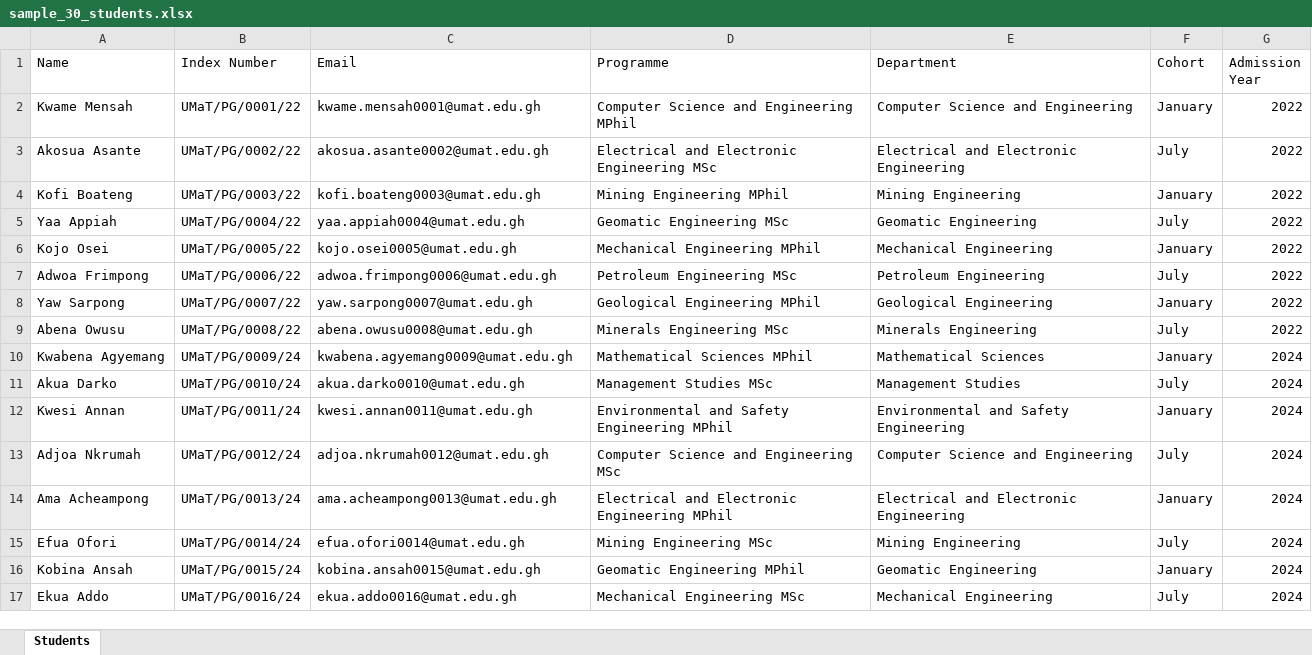
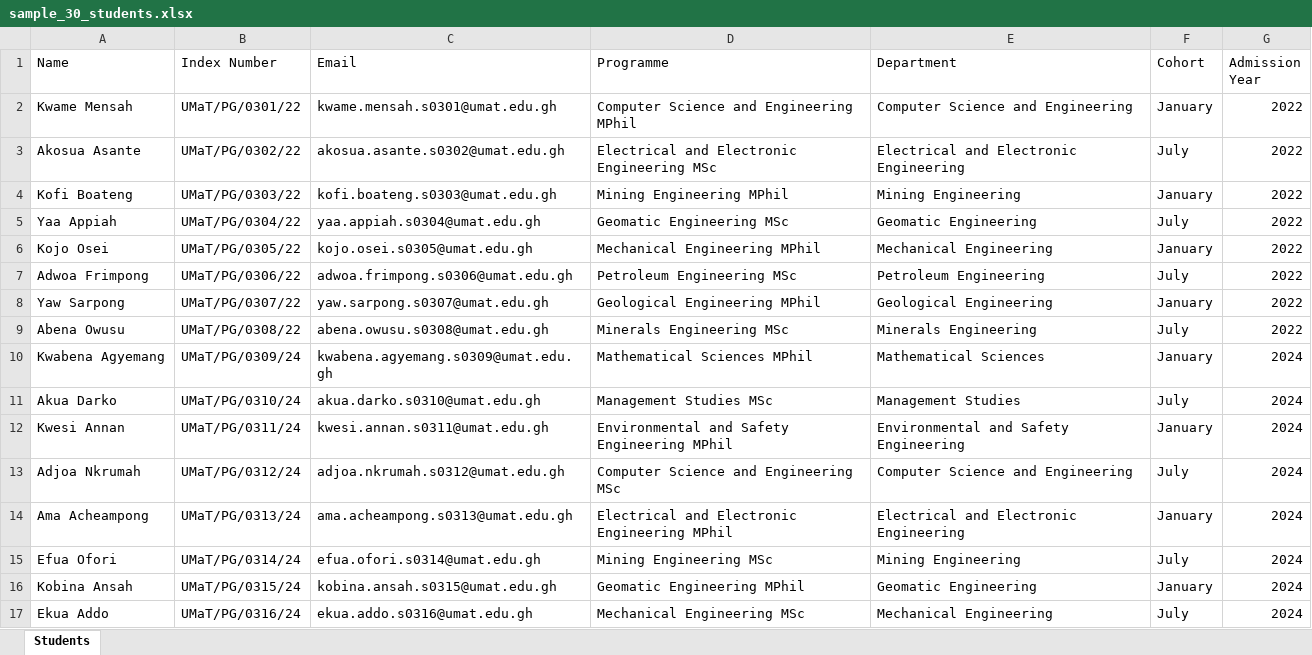
Before and after one commit to JayeBlack/UPASS, an Excel workbook: backend/excel-files/sample_30_students.xlsx, sheet Students, drawn as a sheet; only a part is shown; values as stored, in another font and other column widths than the file's, no borders; the diff covers the shown part only; the diff names each change by its address in the sheet, - before the commit and + after, or states it on an @@ line.

Commit message:
fix: unique indexes (0301-0330) and emails for sample_30_students; unique names/emails for sample_10_users

```diff
--- a/backend/excel-files/sample_30_students.xlsx (sheet Students)
+++ b/backend/excel-files/sample_30_students.xlsx (sheet Students)
-B2 (Index Number): UMaT/PG/0001/22
+B2 (Index Number): UMaT/PG/0301/22
-C2 (Email): kwame.mensah0001@umat.edu.gh
+C2 (Email): kwame.mensah.s0301@umat.edu.gh
-B3 (Index Number): UMaT/PG/0002/22
+B3 (Index Number): UMaT/PG/0302/22
-C3 (Email): akosua.asante0002@umat.edu.gh
+C3 (Email): akosua.asante.s0302@umat.edu.gh
-B4 (Index Number): UMaT/PG/0003/22
+B4 (Index Number): UMaT/PG/0303/22
-C4 (Email): kofi.boateng0003@umat.edu.gh
+C4 (Email): kofi.boateng.s0303@umat.edu.gh
-B5 (Index Number): UMaT/PG/0004/22
+B5 (Index Number): UMaT/PG/0304/22
-C5 (Email): yaa.appiah0004@umat.edu.gh
+C5 (Email): yaa.appiah.s0304@umat.edu.gh
-B6 (Index Number): UMaT/PG/0005/22
+B6 (Index Number): UMaT/PG/0305/22
-C6 (Email): kojo.osei0005@umat.edu.gh
+C6 (Email): kojo.osei.s0305@umat.edu.gh
-B7 (Index Number): UMaT/PG/0006/22
+B7 (Index Number): UMaT/PG/0306/22
-C7 (Email): adwoa.frimpong0006@umat.edu.gh
+C7 (Email): adwoa.frimpong.s0306@umat.edu.gh
-B8 (Index Number): UMaT/PG/0007/22
+B8 (Index Number): UMaT/PG/0307/22
-C8 (Email): yaw.sarpong0007@umat.edu.gh
+C8 (Email): yaw.sarpong.s0307@umat.edu.gh
-B9 (Index Number): UMaT/PG/0008/22
+B9 (Index Number): UMaT/PG/0308/22
-C9 (Email): abena.owusu0008@umat.edu.gh
+C9 (Email): abena.owusu.s0308@umat.edu.gh
-B10 (Index Number): UMaT/PG/0009/24
+B10 (Index Number): UMaT/PG/0309/24
-C10 (Email): kwabena.agyemang0009@umat.edu.gh
+C10 (Email): kwabena.agyemang.s0309@umat.edu.gh
-B11 (Index Number): UMaT/PG/0010/24
+B11 (Index Number): UMaT/PG/0310/24
-C11 (Email): akua.darko0010@umat.edu.gh
+C11 (Email): akua.darko.s0310@umat.edu.gh
-B12 (Index Number): UMaT/PG/0011/24
+B12 (Index Number): UMaT/PG/0311/24
-C12 (Email): kwesi.annan0011@umat.edu.gh
+C12 (Email): kwesi.annan.s0311@umat.edu.gh
-B13 (Index Number): UMaT/PG/0012/24
+B13 (Index Number): UMaT/PG/0312/24
-C13 (Email): adjoa.nkrumah0012@umat.edu.gh
+C13 (Email): adjoa.nkrumah.s0312@umat.edu.gh
-B14 (Index Number): UMaT/PG/0013/24
+B14 (Index Number): UMaT/PG/0313/24
-C14 (Email): ama.acheampong0013@umat.edu.gh
+C14 (Email): ama.acheampong.s0313@umat.edu.gh
-B15 (Index Number): UMaT/PG/0014/24
+B15 (Index Number): UMaT/PG/0314/24
-C15 (Email): efua.ofori0014@umat.edu.gh
+C15 (Email): efua.ofori.s0314@umat.edu.gh
-B16 (Index Number): UMaT/PG/0015/24
+B16 (Index Number): UMaT/PG/0315/24
-C16 (Email): kobina.ansah0015@umat.edu.gh
+C16 (Email): kobina.ansah.s0315@umat.edu.gh
-B17 (Index Number): UMaT/PG/0016/24
+B17 (Index Number): UMaT/PG/0316/24
-C17 (Email): ekua.addo0016@umat.edu.gh
+C17 (Email): ekua.addo.s0316@umat.edu.gh
```
Also changed, not shown: 28 edited cells elsewhere in this sheet, backend/excel-files/sample_10_users.xlsx, 2 other files.
